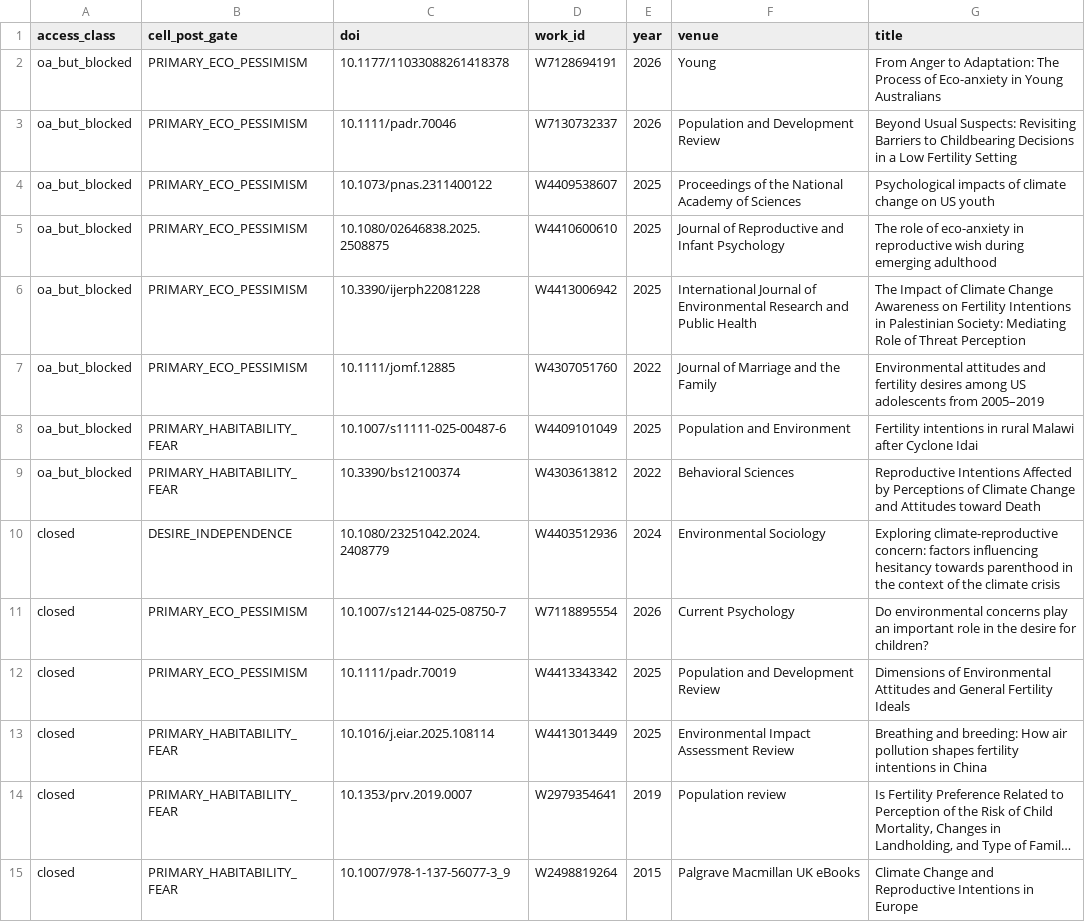
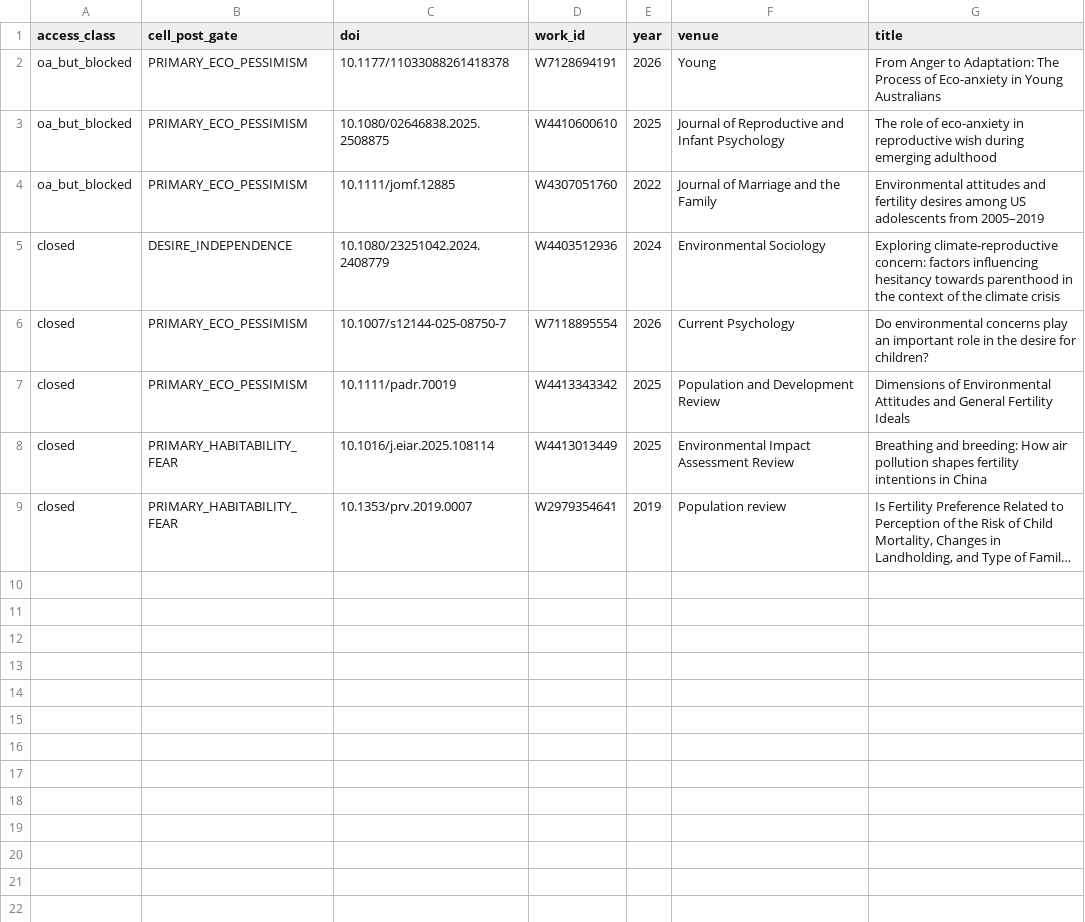
Before and after one commit to anup-malani/fertility-review-causes, a CSV file: extraction/climate-anxiety-eco-doomerism-stated-sample-retrieval-list.csv, drawn as a sheet; long unchanged cells end in …; the diff names each change by its address in the sheet, - before the commit and + after, or states it on an @@ line.

```diff
--- a/extraction/climate-anxiety-eco-doomerism-stated-sample-retrieval-list.csv
+++ b/extraction/climate-anxiety-eco-doomerism-stated-sample-retrieval-list.csv
-row 3: oa_but_blocked | PRIMARY_ECO_PESSIMISM | 10.1111/padr.70046 | W7130732337 | 2026 | Population and Development Review | Beyond Usual Suspects: Revisiting Barriers to Childbearing Decisions in a Low Fertility Setting
-row 4: oa_but_blocked | PRIMARY_ECO_PESSIMISM | 10.1073/pnas.2311400122 | W4409538607 | 2025 | Proceedings of the National Academy of Sciences | Psychological impacts of climate change on US youth
-row 6: oa_but_blocked | PRIMARY_ECO_PESSIMISM | 10.3390/ijerph22081228 | W4413006942 | 2025 | International Journal of Environmental Research and Public Health | The Impact of Climate Change Awareness on Fertility Intentions in Palestinian Society: Mediating Role of Threat Perception
-row 8: oa_but_blocked | PRIMARY_HABITABILITY_FEAR | 10.1007/s11111-025-00487-6 | W4409101049 | 2025 | Population and Environment | Fertility intentions in rural Malawi after Cyclone Idai
-row 9: oa_but_blocked | PRIMARY_HABITABILITY_FEAR | 10.3390/bs12100374 | W4303613812 | 2022 | Behavioral Sciences | Reproductive Intentions Affected by Perceptions of Climate Change and Attitudes toward Death
-row 15: closed | PRIMARY_HABITABILITY_FEAR | 10.1007/978-1-137-56077-3_9 | W2498819264 | 2015 | Palgrave Macmillan UK eBooks | Climate Change and Reproductive Intentions in Europe
```
Also changed, not shown: extraction/climate-anxiety-eco-doomerism-missing-pdf-dois.csv, extraction/climate-anxiety-eco-doomerism-pdf-retrieval-log.csv, 6 other files.
